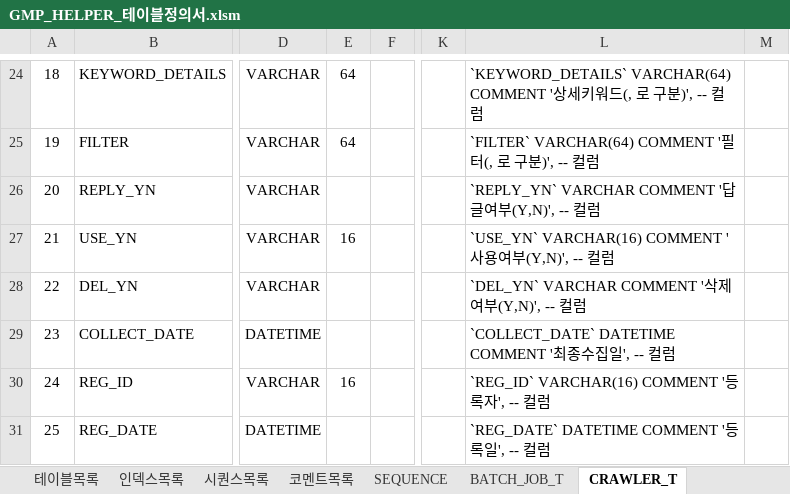
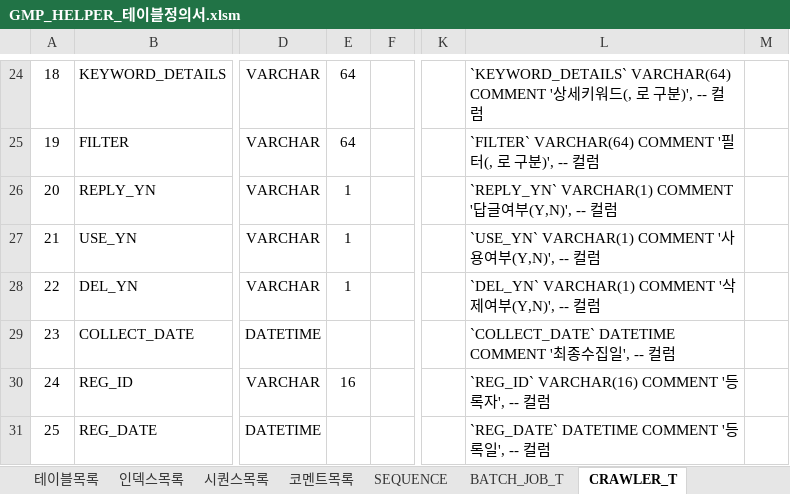
Before and after one commit to GreatMrPark/gmp, an Excel workbook: Helper/doc/GMP_HELPER_테이블정의서.xlsm, sheet CRAWLER_T, drawn as a sheet; only a part is shown, gaps mark what is left out; values as stored, in another font and other column widths than the file's, no borders; the diff names each change by its address in the sheet, - before the commit and + after, or states it on an @@ line.

```diff
--- a/Helper/doc/GMP_HELPER_테이블정의서.xlsm (sheet CRAWLER_T)
+++ b/Helper/doc/GMP_HELPER_테이블정의서.xlsm (sheet CRAWLER_T)
-E26: (empty)
+E26: 1
-L26: `REPLY_YN` VARCHAR COMMENT '…
+L26: `REPLY_YN` VARCHAR(1) COMMENT '…
-E27: 16
+E27: 1
-L27: `USE_YN` VARCHAR(16) COMMENT '…
+L27: `USE_YN` VARCHAR(1) COMMENT '…
-E28: (empty)
+E28: 1
-L28: `DEL_YN` VARCHAR COMMENT '삭제여부(Y,N)', -- 컬럼
+L28: `DEL_YN` VARCHAR(1) COMMENT '삭제여부(Y,N)', -- 컬럼
```
Also changed, not shown: 1 other file.
